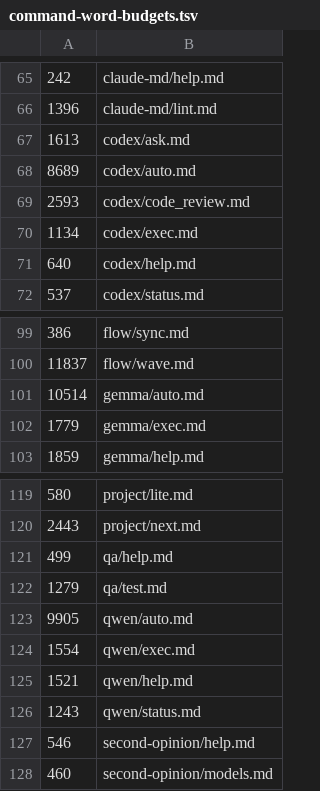
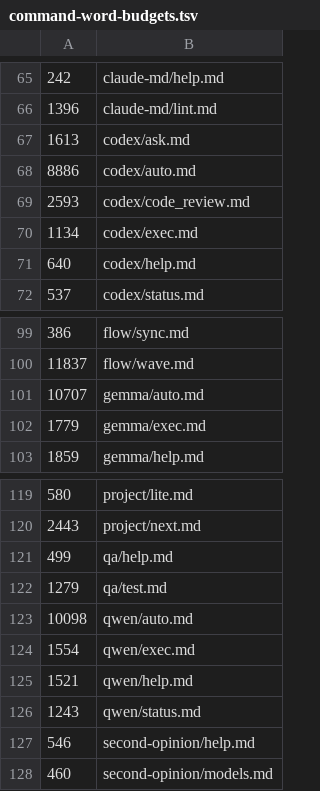
Before and after one commit to cooneycw/claude-power-pack, a TSV file: .claude/command-word-budgets.tsv, drawn as a sheet; only a part is shown, gaps mark what is left out.

```diff
--- a/.claude/command-word-budgets.tsv
+++ b/.claude/command-word-budgets.tsv
@@ -67,3 +67,3 @@
 1613	codex/ask.md
-8689	codex/auto.md
+8886	codex/auto.md
 2593	codex/code_review.md
@@ -100,3 +100,3 @@
 11837	flow/wave.md
-10514	gemma/auto.md
+10707	gemma/auto.md
 1779	gemma/exec.md
@@ -122,3 +122,3 @@
 1279	qa/test.md
-9905	qwen/auto.md
+10098	qwen/auto.md
 1554	qwen/exec.md
```
Also changed, not shown: 15 other files.
